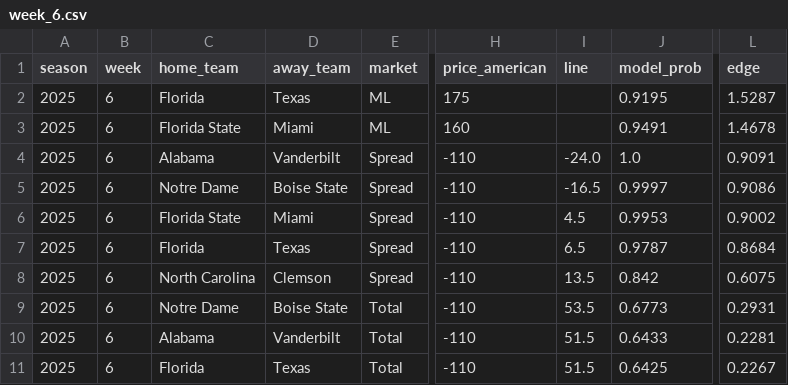
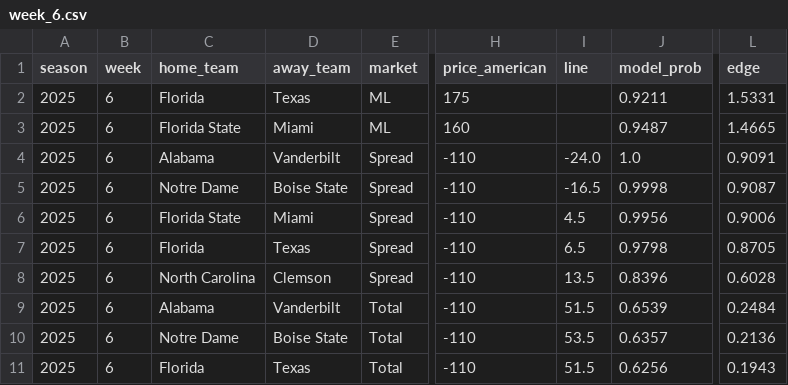
Before and after one commit to mostgood1/NCAAF-Predictions, a CSV file: data/recommendations_cache/week_6.csv, drawn as a sheet; only a part is shown, gaps mark what is left out; the diff names each change by its address in the sheet, - before the commit and + after, or states it on an @@ line.

```diff
--- a/data/recommendations_cache/week_6.csv
+++ b/data/recommendations_cache/week_6.csv
-J2 (model_prob): 0.9195
+J2 (model_prob): 0.9211
-L2 (edge): 1.5287
+L2 (edge): 1.5331
-J3 (model_prob): 0.9491
+J3 (model_prob): 0.9487
-L3 (edge): 1.4678
+L3 (edge): 1.4665
-J5 (model_prob): 0.9997
+J5 (model_prob): 0.9998
-L5 (edge): 0.9086
+L5 (edge): 0.9087
-J6 (model_prob): 0.9953
+J6 (model_prob): 0.9956
-L6 (edge): 0.9002
+L6 (edge): 0.9006
-J7 (model_prob): 0.9787
+J7 (model_prob): 0.9798
-L7 (edge): 0.8684
+L7 (edge): 0.8705
-J8 (model_prob): 0.842
+J8 (model_prob): 0.8396
-L8 (edge): 0.6075
+L8 (edge): 0.6028
-C9 (home_team): Notre Dame
+C9 (home_team): Alabama
-D9 (away_team): Boise State
+D9 (away_team): Vanderbilt
-I9 (line): 53.5
+I9 (line): 51.5
-J9 (model_prob): 0.6773
+J9 (model_prob): 0.6539
-L9 (edge): 0.2931
+L9 (edge): 0.2484
-C10 (home_team): Alabama
+C10 (home_team): Notre Dame
-D10 (away_team): Vanderbilt
+D10 (away_team): Boise State
-I10 (line): 51.5
+I10 (line): 53.5
-J10 (model_prob): 0.6433
+J10 (model_prob): 0.6357
-L10 (edge): 0.2281
+L10 (edge): 0.2136
-J11 (model_prob): 0.6425
+J11 (model_prob): 0.6256
-L11 (edge): 0.2267
+L11 (edge): 0.1943
```
Also changed, not shown: data/college_football_schedule_2025_predicted_totals_enhanced_with_scores.csv, data/recommendations_2025.csv, 10 other files.
